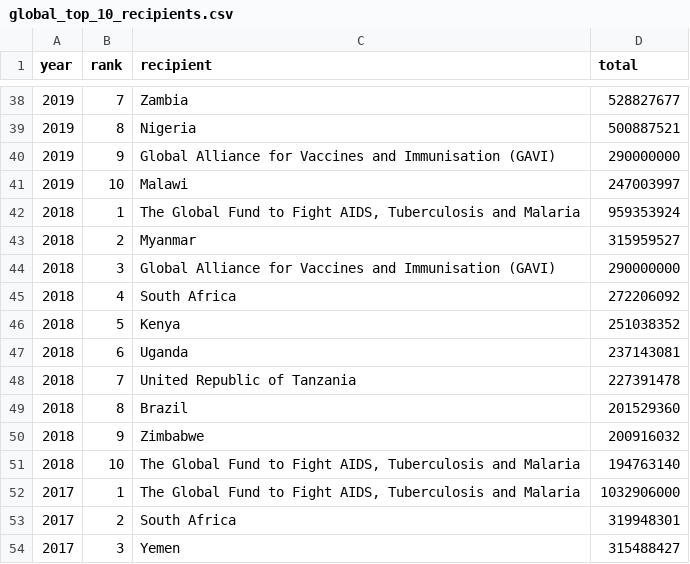
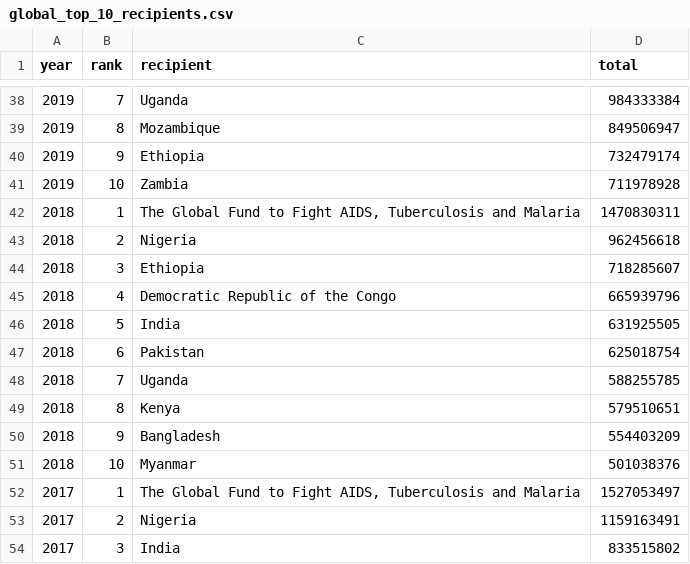
Before and after one commit to talus-analytics-bus/simple-tracking-2024, a CSV file: data/csv/global_top_10_recipients.csv, drawn as a sheet; only a part is shown, gaps mark what is left out; the diff covers the shown part only.

Commit message:
Fixing grouping in global top 10 recipients

```diff
--- a/data/csv/global_top_10_recipients.csv
+++ b/data/csv/global_top_10_recipients.csv
@@ -38,17 +38,17 @@ year,rank,recipient,total
-2019,7,Zambia,528827677
-2019,8,Nigeria,500887521
-2019,9,Global Alliance for Vaccines and Immunisation (GAVI),290000000
-2019,10,Malawi,247003997
-2018,1,"The Global Fund to Fight AIDS, Tuberculosis and Malaria",959353924
-2018,2,Myanmar,315959527
-2018,3,Global Alliance for Vaccines and Immunisation (GAVI),290000000
-2018,4,South Africa,272206092
-2018,5,Kenya,251038352
-2018,6,Uganda,237143081
-2018,7,United Republic of Tanzania,227391478
-2018,8,Brazil,201529360
-2018,9,Zimbabwe,200916032
-2018,10,"The Global Fund to Fight AIDS, Tuberculosis and Malaria",194763140
-2017,1,"The Global Fund to Fight AIDS, Tuberculosis and Malaria",1032906000
-2017,2,South Africa,319948301
-2017,3,Yemen,315488427
+2019,7,Uganda,984333384
+2019,8,Mozambique,849506947
+2019,9,Ethiopia,732479174
+2019,10,Zambia,711978928
+2018,1,"The Global Fund to Fight AIDS, Tuberculosis and Malaria",1470830311
+2018,2,Nigeria,962456618
+2018,3,Ethiopia,718285607
+2018,4,Democratic Republic of the Congo,665939796
+2018,5,India,631925505
+2018,6,Pakistan,625018754
+2018,7,Uganda,588255785
+2018,8,Kenya,579510651
+2018,9,Bangladesh,554403209
+2018,10,Myanmar,501038376
+2017,1,"The Global Fund to Fight AIDS, Tuberculosis and Malaria",1527053497
+2017,2,Nigeria,1159163491
+2017,3,India,833515802
```
Also changed, not shown: 133 edited cells elsewhere in this file, 1 other file.
